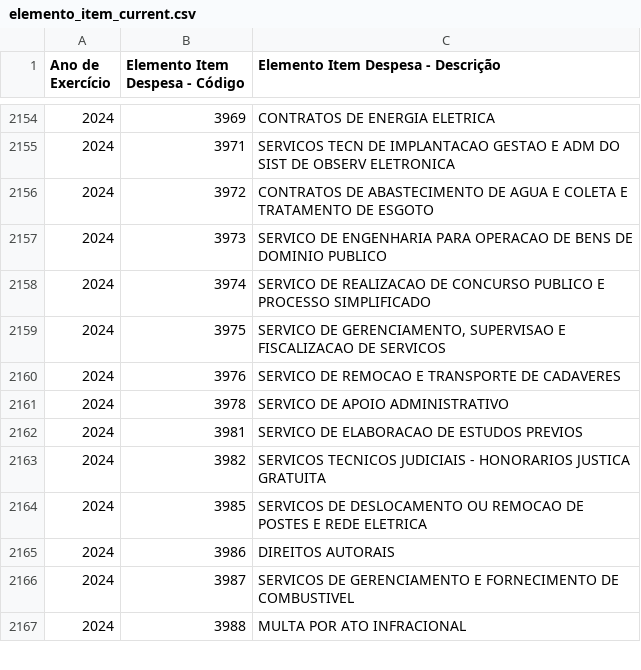
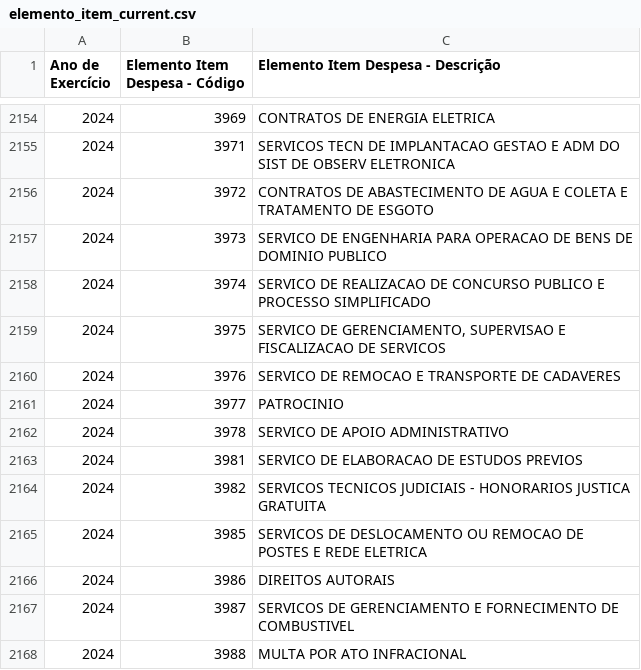
Before and after one commit to splor-mg/dados-aux-classificadores, a CSV file: data-raw/elemento_item_current.csv, drawn as a sheet; only a part is shown, gaps mark what is left out.

```diff
--- a/data-raw/elemento_item_current.csv
+++ b/data-raw/elemento_item_current.csv
@@ -2160,2 +2160,3 @@
 "2024","3976","SERVICO DE REMOCAO E TRANSPORTE DE CADAVERES"
+"2024","3977","PATROCINIO"
 "2024","3978","SERVICO DE APOIO ADMINISTRATIVO"
```
Also changed, not shown: data/elemento_item.csv, 1 other file.
